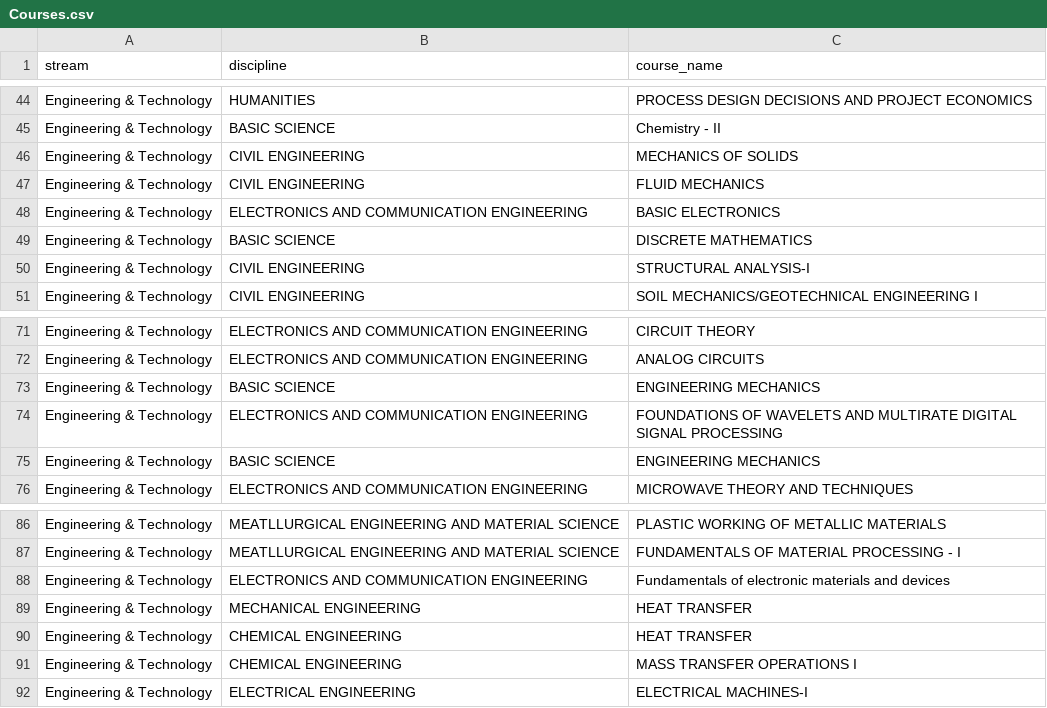
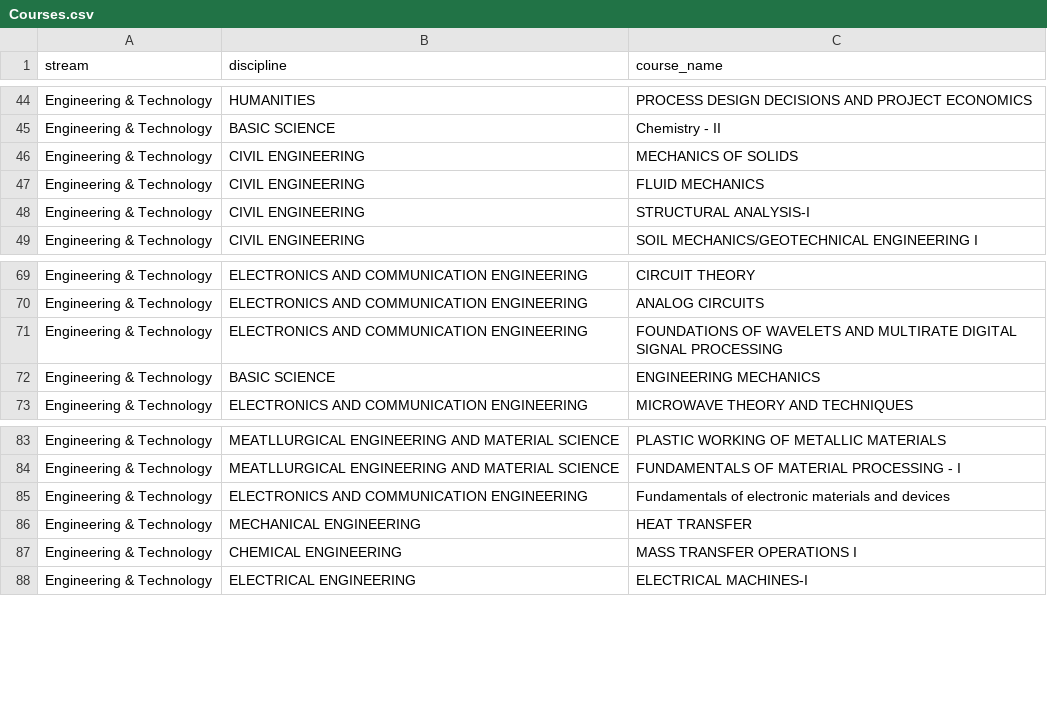
Before and after one commit to Examination-assist/server2, a CSV file: server/laravel/database/seeds/Courses.csv, drawn as a sheet; only a part is shown, gaps mark what is left out.

```diff
--- a/server/laravel/database/seeds/Courses.csv
+++ b/server/laravel/database/seeds/Courses.csv
@@ -47,4 +47,2 @@ Engineering & Technology,CIVIL ENGINEERING,MECHANICS OF SOLIDS
 Engineering & Technology,CIVIL ENGINEERING,FLUID MECHANICS
-Engineering & Technology,ELECTRONICS AND COMMUNICATION ENGINEERING,BASIC ELECTRONICS
-Engineering & Technology,BASIC SCIENCE,DISCRETE MATHEMATICS
 Engineering & Technology,CIVIL ENGINEERING,STRUCTURAL ANALYSIS-I
@@ -72,3 +70,2 @@ Engineering & Technology,ELECTRONICS AND COMMUNICATION ENGINEERING,CIRCUIT THEOR
 Engineering & Technology,ELECTRONICS AND COMMUNICATION ENGINEERING,ANALOG CIRCUITS
-Engineering & Technology,BASIC SCIENCE,ENGINEERING MECHANICS
 Engineering & Technology,ELECTRONICS AND COMMUNICATION ENGINEERING,FOUNDATIONS OF WAVELETS AND MULTIRATE DIGITAL SIGNAL PROCESSING
@@ -89,3 +86,2 @@ Engineering & Technology,ELECTRONICS AND COMMUNICATION ENGINEERING,Fundamentals
 Engineering & Technology,MECHANICAL ENGINEERING,HEAT TRANSFER
-Engineering & Technology,CHEMICAL ENGINEERING,HEAT TRANSFER
 Engineering & Technology,CHEMICAL ENGINEERING,MASS TRANSFER OPERATIONS I
```
Also changed, not shown: 1 other file.
